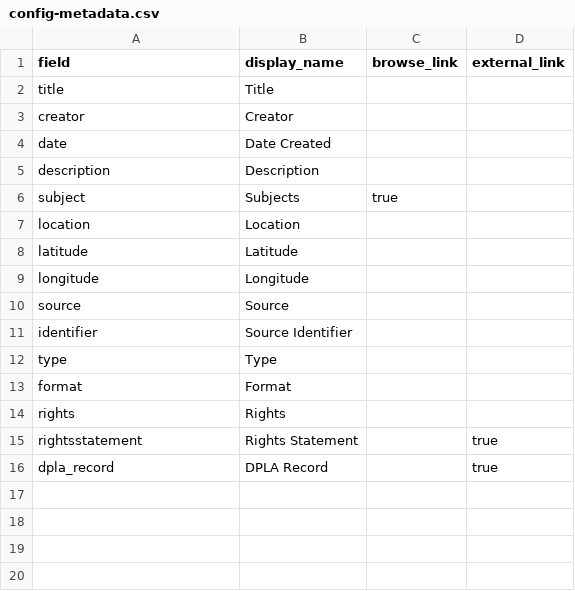
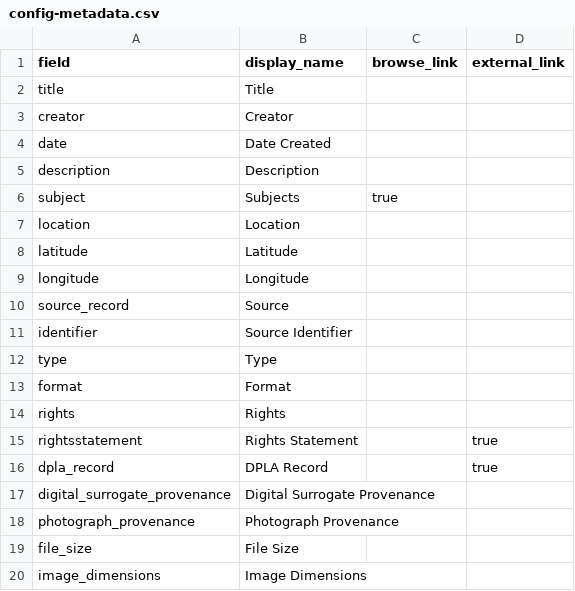
Before and after one commit to LIS-INFO671-Fall2023/group1-women, a CSV file: _data/config-metadata.csv, drawn as a sheet.

Commit message:
Update config-metadata.csv

```diff
--- a/_data/config-metadata.csv
+++ b/_data/config-metadata.csv
@@ -9,3 +9,3 @@ latitude,Latitude,,
 longitude,Longitude,,
-source,Source,,
+source_record,Source,,
 identifier,Source Identifier,,
@@ -16 +16,5 @@ rightsstatement,Rights Statement,,true
 dpla_record,DPLA Record,,true
+digital_surrogate_provenance,Digital Surrogate Provenance,,
+photograph_provenance,Photograph Provenance,,
+file_size,File Size,,
+image_dimensions,Image Dimensions,,
```
